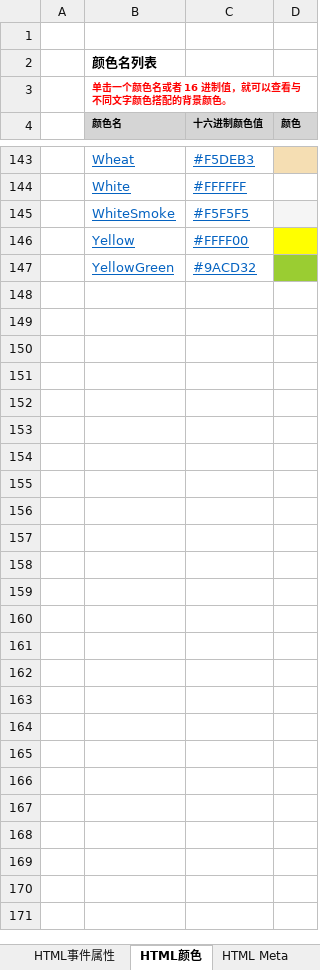
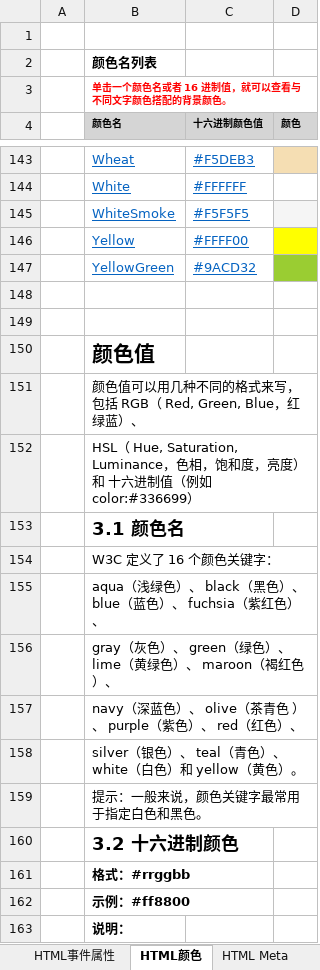
Before and after one commit to OptimusZhang/testJavaScript, an Excel workbook: docs/Learn HTML+CSS+JavaScript 概要(2h).xlsx, sheet HTML颜色, drawn as a sheet; only a part is shown, gaps mark what is left out; values as stored, in another font and other column widths than the file's, no borders; charts and pictures not drawn; the diff covers the shown part only; the diff names each change by its address in the sheet, - before the commit and + after, or states it on an @@ line.

```diff
--- a/docs/Learn HTML+CSS+JavaScript 概要(2h).xlsx (sheet HTML颜色)
+++ b/docs/Learn HTML+CSS+JavaScript 概要(2h).xlsx (sheet HTML颜色)
+row 148: (empty)
+row 149: (empty)
+row 150:  | 颜色值
+row 151:  | 颜色值可以用几种不同的格式来写，包括 RGB（ Red, Green, Blue，红绿蓝）、
+row 152:  | HSL（ Hue, Saturation, Luminance，色相，饱和度，亮度）和 十六进制值（例如 color:#336699）
+row 153:  | 3.1 颜色名
+row 154:  | W3C 定义了 16 个颜色关键字：
+row 155:  | aqua（浅绿色）、 black（黑色）、 blue（蓝色）、 fuchsia（紫红色）、
+row 156:  | gray（灰色）、 green（绿色）、 lime（黄绿色）、 maroon（褐红色）、
+row 157:  | navy（深蓝色）、 olive（茶青色 ）、 purple（紫色）、 red（红色）、
+row 158:  | silver（银色）、 teal（青色）、white（白色）和 yellow（黄色）。
+row 159:  | 提示：一般来说，颜色关键字最常用于指定白色和黑色。
+row 160:  | 3.2 十六进制颜色
+row 161:  | 格式：#rrggbb
+row 162:  | 示例：#ff8800
+row 163:  | 说明：
```
Also changed, not shown: 49 added rows elsewhere in this sheet, sheet 初级CSS, sheet CSS文本和字体, other sheet tabs, charts or pictures.
